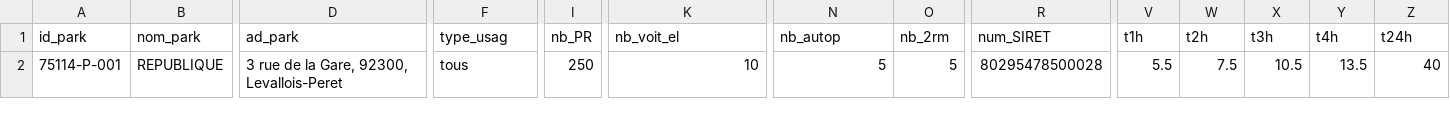
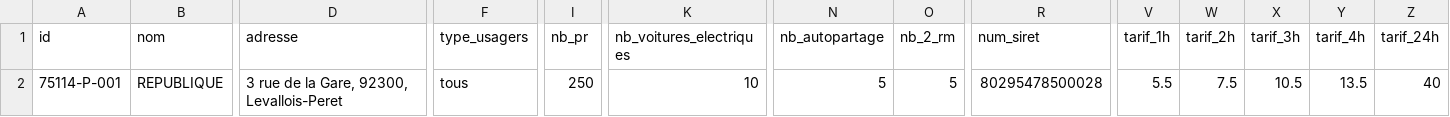
Before and after one commit to etalab/schema-stationnement, a CSV file: exemple-valide.csv, drawn as a sheet; only a part is shown, gaps mark what is left out; the diff covers the shown part only; the diff names each change by its address in the sheet, - before the commit and + after, or states it on an @@ line.

```diff
--- a/exemple-valide.csv
+++ b/exemple-valide.csv
-A1: id_park
+A1: id
-B1: nom_park
+B1: nom
-D1: ad_park
+D1: adresse
-F1: type_usag
+F1: type_usagers
-I1: nb_PR
+I1: nb_pr
-K1: nb_voit_el
+K1: nb_voitures_electriques
-N1: nb_autop
+N1: nb_autopartage
-O1: nb_2rm
+O1: nb_2_rm
-R1: num_SIRET
+R1: num_siret
-V1: t1h
+V1: tarif_1h
-W1: t2h
+W1: tarif_2h
-X1: t3h
+X1: tarif_3h
-Y1: t4h
+Y1: tarif_4h
-Z1: t24h
+Z1: tarif_24h
```
Also changed, not shown: 3 edited cells elsewhere in this file, 1 other file.
